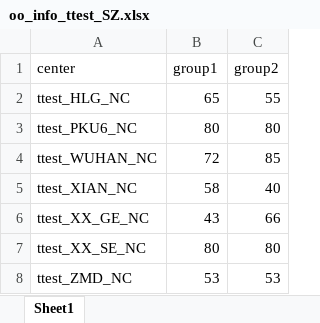
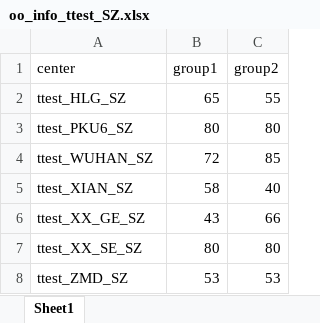
Before and after one commit to echohenry2006/973fmri, an Excel workbook: ALL_match/oo_info_ttest_SZ.xlsx, sheet Sheet1, drawn as a sheet; values as stored, in another font and other column widths than the file's, no borders; the diff names each change by its address in the sheet, - before the commit and + after, or states it on an @@ line.

```diff
--- a/ALL_match/oo_info_ttest_SZ.xlsx (sheet Sheet1)
+++ b/ALL_match/oo_info_ttest_SZ.xlsx (sheet Sheet1)
-A2 (center): ttest_HLG_NC
+A2 (center): ttest_HLG_SZ
-A3 (center): ttest_PKU6_NC
+A3 (center): ttest_PKU6_SZ
-A4 (center): ttest_WUHAN_NC
+A4 (center): ttest_WUHAN_SZ
-A5 (center): ttest_XIAN_NC
+A5 (center): ttest_XIAN_SZ
-A6 (center): ttest_XX_GE_NC
+A6 (center): ttest_XX_GE_SZ
-A7 (center): ttest_XX_SE_NC
+A7 (center): ttest_XX_SE_SZ
-A8 (center): ttest_ZMD_NC
+A8 (center): ttest_ZMD_SZ
```
Also changed, not shown: 2 other files.
